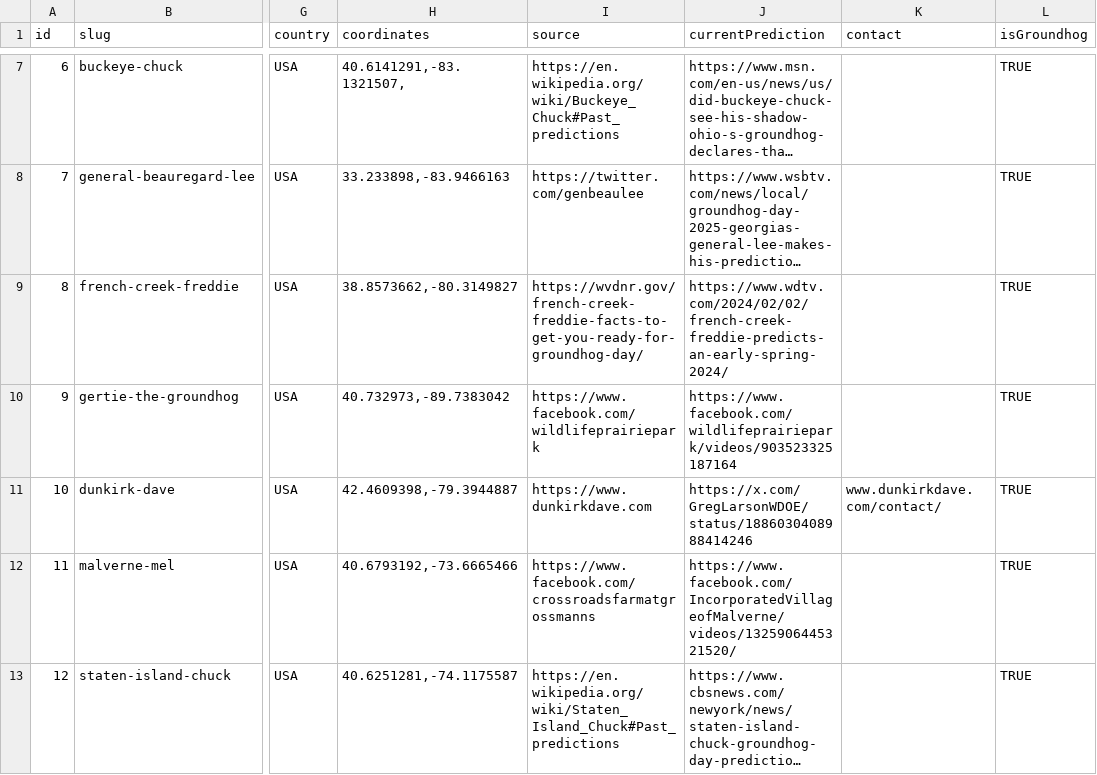
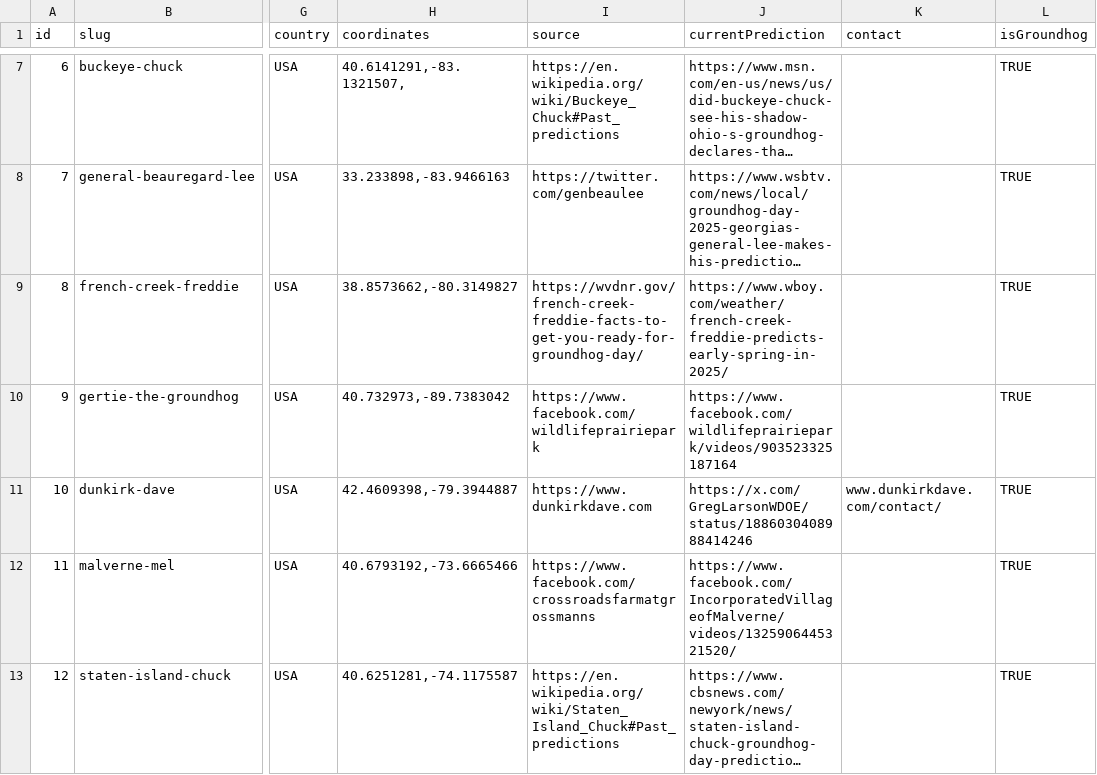
Before and after one commit to pcraig3/ghog-day, a CSV file: csv/groundhogs.csv, drawn as a sheet; only a part is shown, gaps mark what is left out; long unchanged cells end in …; the diff covers the shown part only; the diff names each change by its address in the sheet, - before the commit and + after, or states it on an @@ line.

Commit message:
51 predictions: winter by a hair!
Added:
- cluxatawney henrietta
- french creek freddie
- two rivers tunnel

```diff
--- a/csv/groundhogs.csv
+++ b/csv/groundhogs.csv
-J9 (currentPrediction): https://www.wdtv.com/2024/02/02/french-creek-freddie-predicts-an-early-spring-2024/
+J9 (currentPrediction): https://www.wboy.com/weather/french-creek-freddie-predicts-early-spring-in-2025/
```
Also changed, not shown: 3 edited cells elsewhere in this file, csv/predictions/french-creek-freddie.csv, csv/predictions/two-rivers-tunnel.csv, 2 other files.
